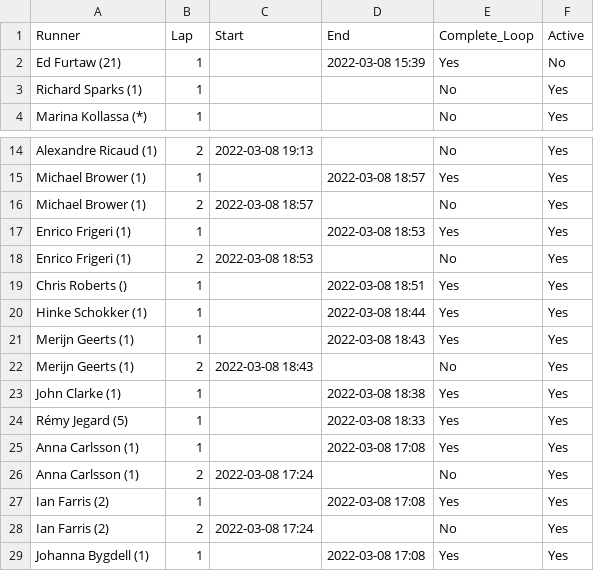
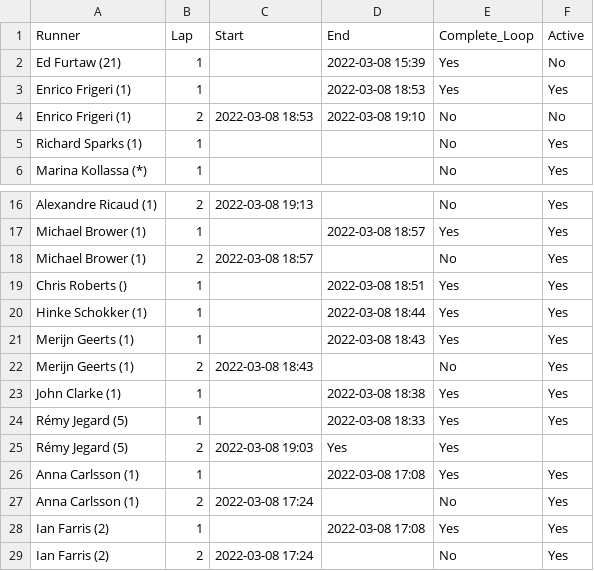
Before and after one commit to johnsug/barkley_plots, a CSV file: 2022_results.csv, drawn as a sheet; only a part is shown, gaps mark what is left out; the shorter side is filled out with more unchanged rows.

Commit message:
Update 2022_results.csv

```diff
--- a/2022_results.csv
+++ b/2022_results.csv
@@ -2,2 +2,4 @@ Runner,Lap,Start,End,Complete_Loop,Active
 Ed Furtaw (21),1,,2022-03-08 15:39,Yes,No
+Enrico Frigeri (1),1,,2022-03-08 18:53,Yes,Yes
+Enrico Frigeri (1),2,2022-03-08 18:53,2022-03-08 19:10,No,No
 Richard Sparks (1),1,,,No,Yes
@@ -16,4 +18,2 @@ Michael Brower (1),1,,2022-03-08 18:57,Yes,Yes
 Michael Brower (1),2,2022-03-08 18:57,,No,Yes
-Enrico Frigeri (1),1,,2022-03-08 18:53,Yes,Yes
-Enrico Frigeri (1),2,2022-03-08 18:53,,No,Yes
 Chris Roberts (),1,,2022-03-08 18:51,Yes,Yes
@@ -24,2 +24,3 @@ John Clarke (1),1,,2022-03-08 18:38,Yes,Yes
 Rémy Jegard (5),1,,2022-03-08 18:33,Yes,Yes
+Rémy Jegard (5),2,2022-03-08 19:03,Yes,Yes
 Anna Carlsson (1),1,,2022-03-08 17:08,Yes,Yes
```
